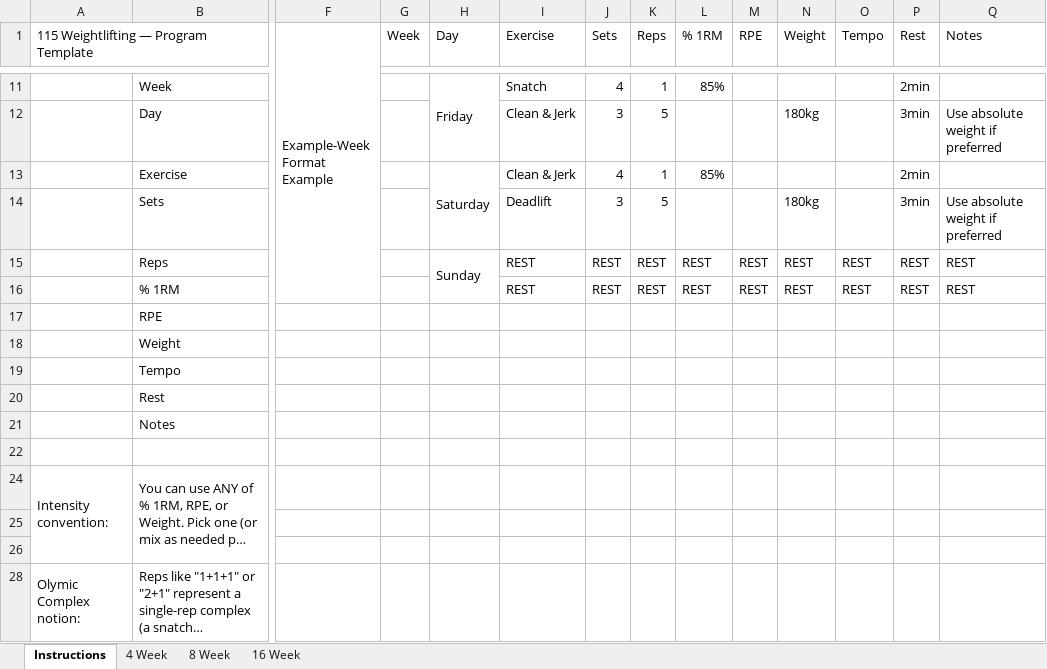
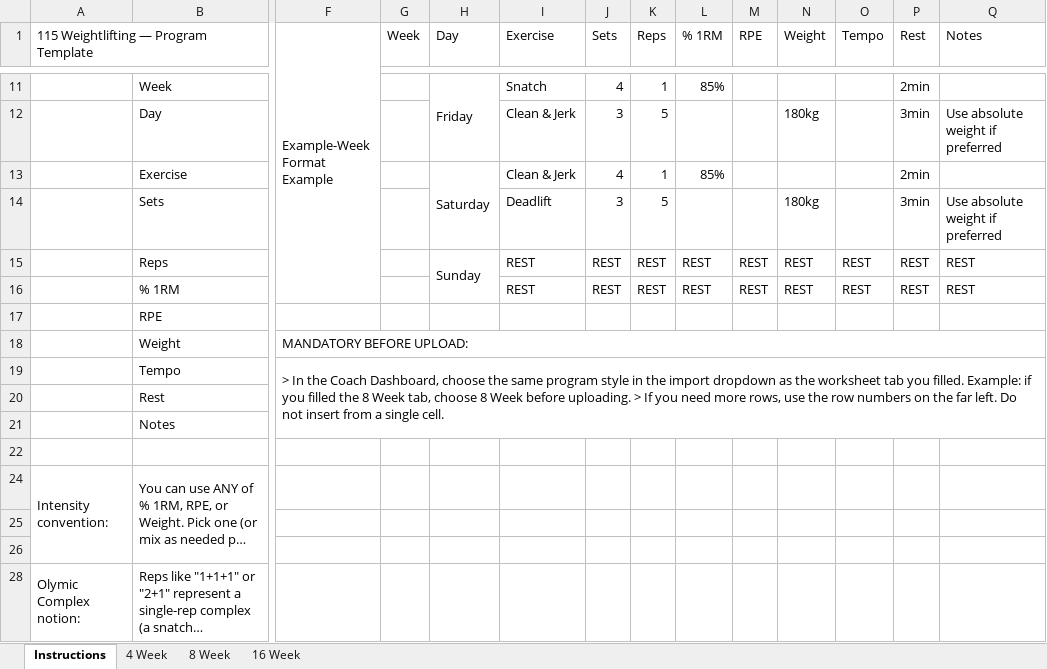
Before and after one commit to cruzaddy91/CMPT-390_CSCapstone, an Excel workbook: 115-weightlifting/src/frontend/public/115wl_program_template_ExcelTables.xlsx, sheet Instructions, drawn as a sheet; only a part is shown, gaps mark what is left out; long unchanged cells end in …; values as stored, in another font and other column widths than the file's, no cell formats; the diff names each change by its address in the sheet, - before the commit and + after, or states it on an @@ line.

```diff
--- a/115-weightlifting/src/frontend/public/115wl_program_template_ExcelTables.xlsx (sheet Instructions)
+++ b/115-weightlifting/src/frontend/public/115wl_program_template_ExcelTables.xlsx (sheet Instructions)
-F18 (Example-Week Format Example): (empty)
+F18 (Example-Week Format Example): MANDATORY BEFORE UPLOAD:
+F18:Q18 merged
-F19 (Example-Week Format Example): (empty)
+F19 (Example-Week Format Example): > In the Coach Dashboard, choose the same program style in the import dropdown as the worksheet tab you filled. Example: if you filled the 8 Week tab, choose 8 Week before uploading. > If you need more rows, use the row numbers on the far left. Do not insert from a single cell.
+F19:Q21 merged
```
Also changed, not shown: cell formats, 8 other files.
